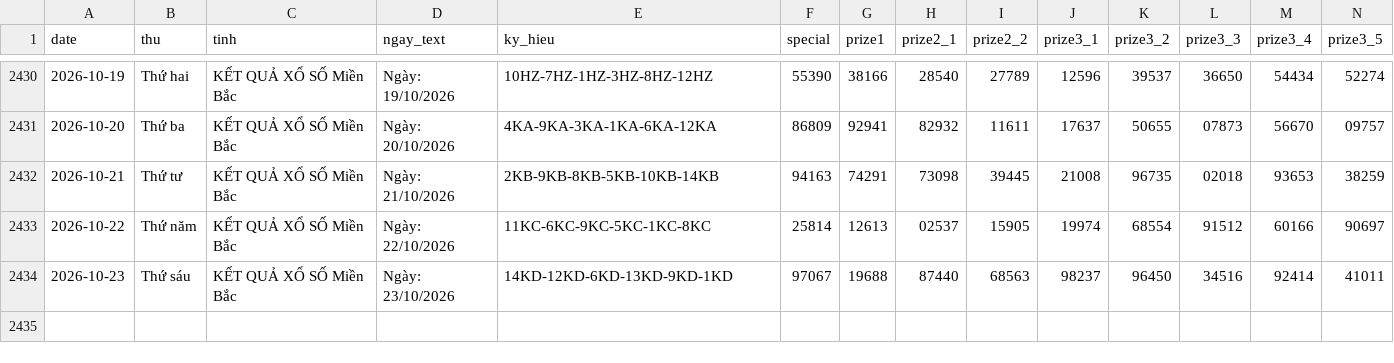
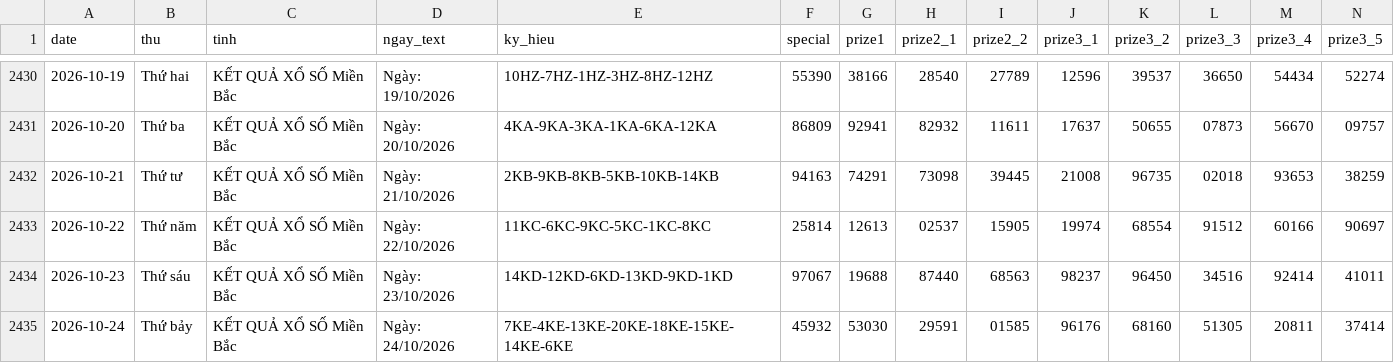
Before and after one commit to tuanseo5t-alt/xsmb-analysis, a CSV file: data/xsmb.csv, drawn as a sheet; only a part is shown, gaps mark what is left out; rows hold the shown columns only; the diff names each change by its address in the sheet, - before the commit and + after, or states it on an @@ line.

```diff
--- a/data/xsmb.csv
+++ b/data/xsmb.csv
+row 2435: 2026-10-24 | Thứ bảy | KẾT QUẢ XỔ SỐ Miền Bắc | Ngày: 24/10/2026 | 7KE-4KE-13KE-20KE-18KE-15KE-14KE-6KE | 45932 | 53030 | 29591 | 01585 | 96176 | 68160 | 51305 | 20811 | 37414
```
Also changed, not shown: data/xsmb-2-digits.csv, data/xsmb-sparse.csv, 14 other files.
